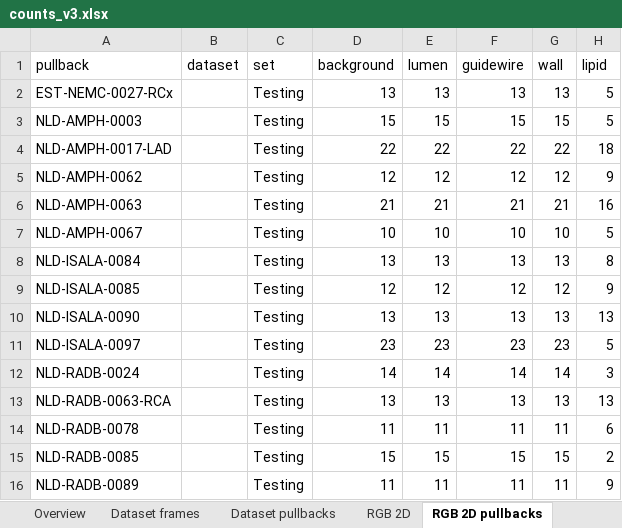
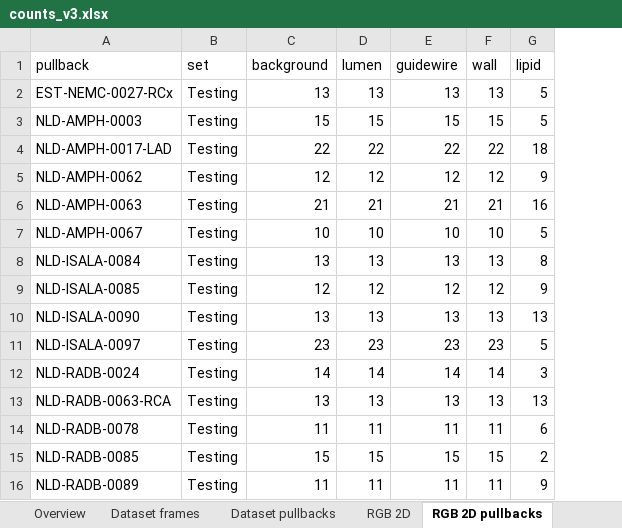
Before and after one commit to Gonzalo2408/CardiacOCT-project, an Excel workbook: info-files/counts/counts_v3.xlsx, sheet RGB 2D pullbacks, drawn as a sheet; only a part is shown; values as stored, in another font and other column widths than the file's, no borders; table styles not drawn; the diff names each change by its address in the sheet, - before the commit and + after, or states it on an @@ line.

```diff
--- a/info-files/counts/counts_v3.xlsx (sheet RGB 2D pullbacks)
+++ b/info-files/counts/counts_v3.xlsx (sheet RGB 2D pullbacks)
-column B (dataset), empty
```
Also changed, not shown: sheet Overview, other sheet tabs, formulas that keep their value, charts or pictures, info-files/metrics/metrics_models_v3.xlsx, info-files/statistics/measures_analysis_v2.xlsx, 45 other files.
